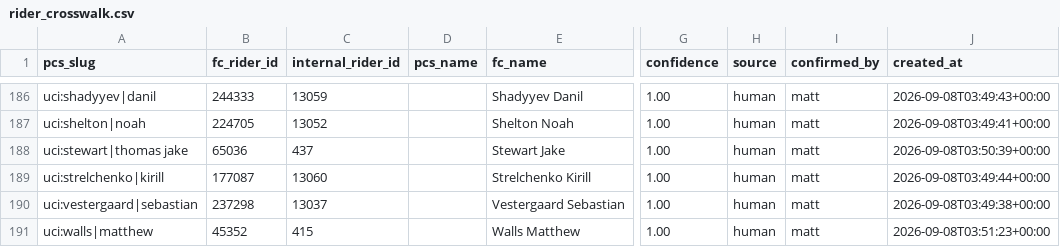
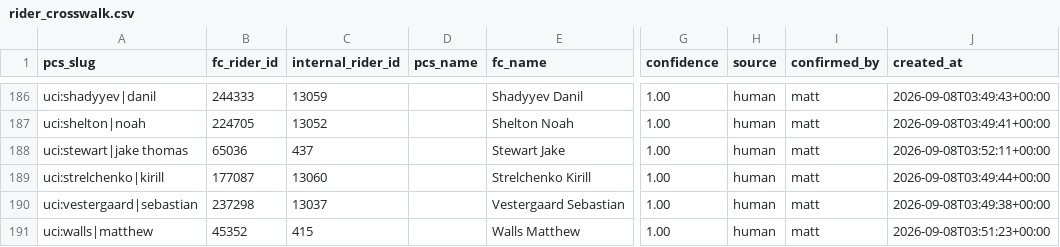
Before and after one commit to mdpriselac/box-score-cycling, a CSV file: performance_eval/crosswalk/rider_crosswalk.csv, drawn as a sheet; only a part is shown, gaps mark what is left out; the diff names each change by its address in the sheet, - before the commit and + after, or states it on an @@ line.

```diff
--- a/performance_eval/crosswalk/rider_crosswalk.csv
+++ b/performance_eval/crosswalk/rider_crosswalk.csv
-A188 (pcs_slug): uci:stewart|thomas jake
+A188 (pcs_slug): uci:stewart|jake thomas
-J188 (created_at): 2026-09-08T03:50:39+00:00
+J188 (created_at): 2026-09-08T03:52:11+00:00
```
